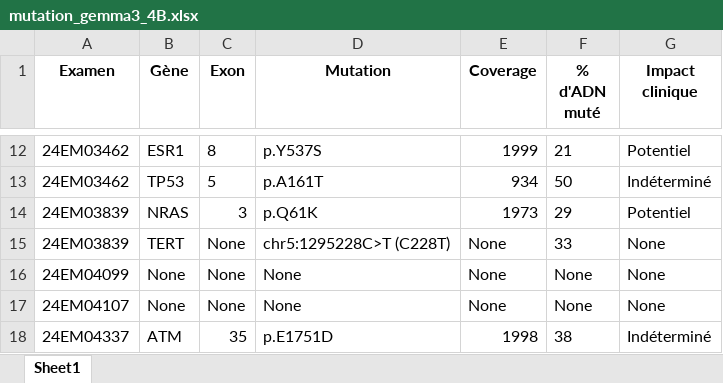
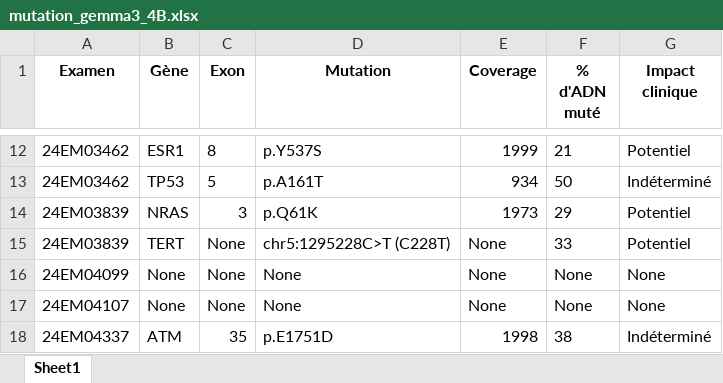
Before and after one commit to Exagor/master-thesis-achten, an Excel workbook: out/mutation_gemma3_4B.xlsx, sheet Sheet1, drawn as a sheet; only a part is shown, gaps mark what is left out; values as stored, in another font and other column widths than the file's, no borders; the diff names each change by its address in the sheet, - before the commit and + after, or states it on an @@ line.

```diff
--- a/out/mutation_gemma3_4B.xlsx (sheet Sheet1)
+++ b/out/mutation_gemma3_4B.xlsx (sheet Sheet1)
-G15 (Impact clinique): None
+G15 (Impact clinique): Potentiel
```
Also changed, not shown: out/hallucination_report.xlsx, out/metadata_gemma3_4B.xlsx, 4 other files.
